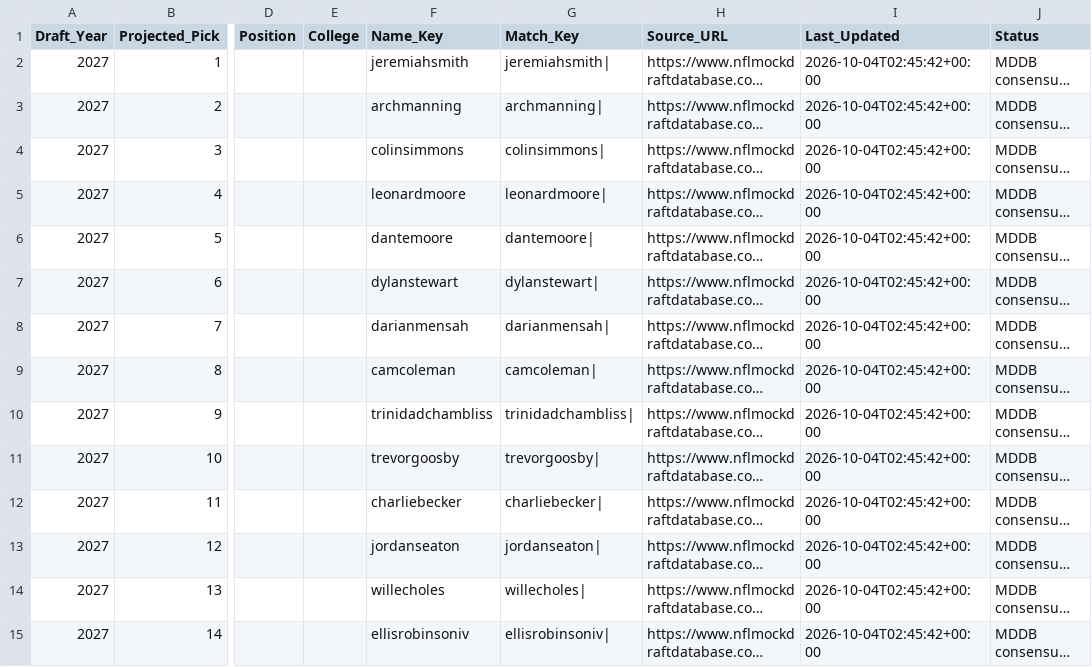
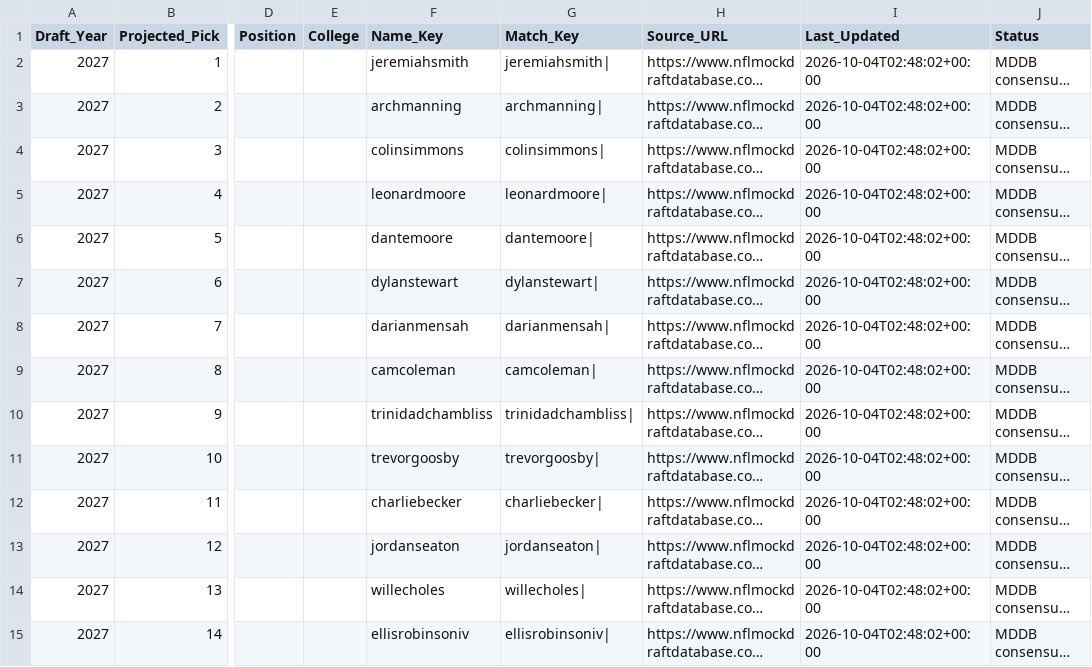
Before and after one commit to oxiwun/usts-draft-projections, a CSV file: data/draft_projection.csv, drawn as a sheet; only a part is shown, gaps mark what is left out; long unchanged cells end in …; the diff covers the shown part only; the diff names each change by its address in the sheet, - before the commit and + after, or states it on an @@ line.

```diff
--- a/data/draft_projection.csv
+++ b/data/draft_projection.csv
-I2:I15 (Last_Updated): 2026-10-04T02:45:42+00:00
+I2:I15 (Last_Updated): 2026-10-04T02:48:02+00:00
```
Also changed, not shown: 87 edited cells elsewhere in this file.
